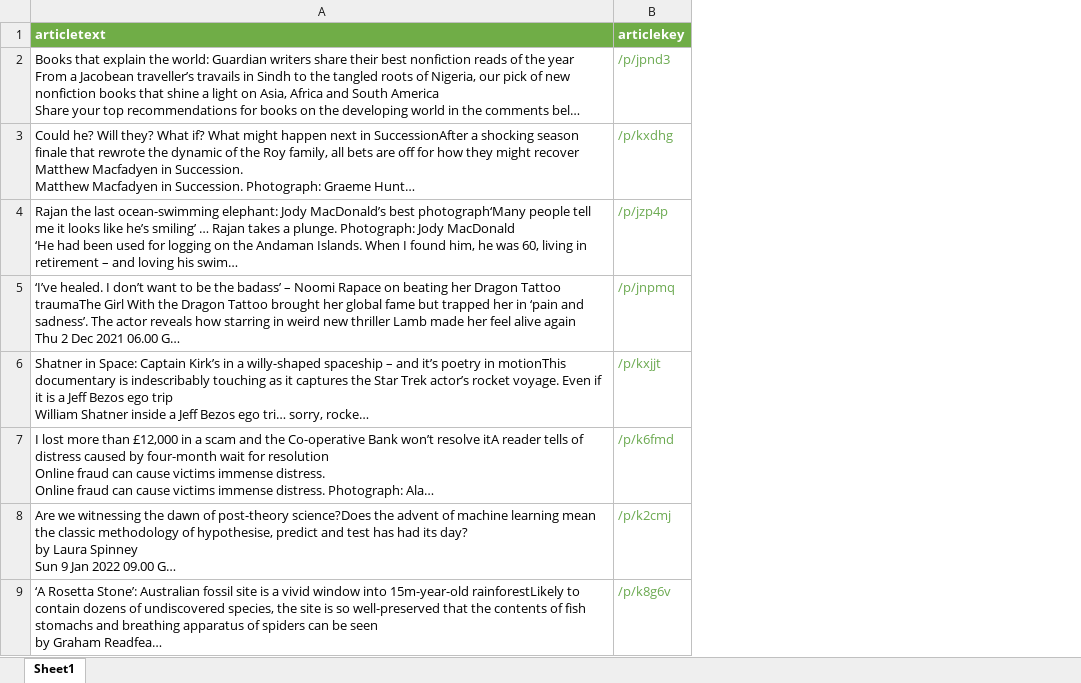
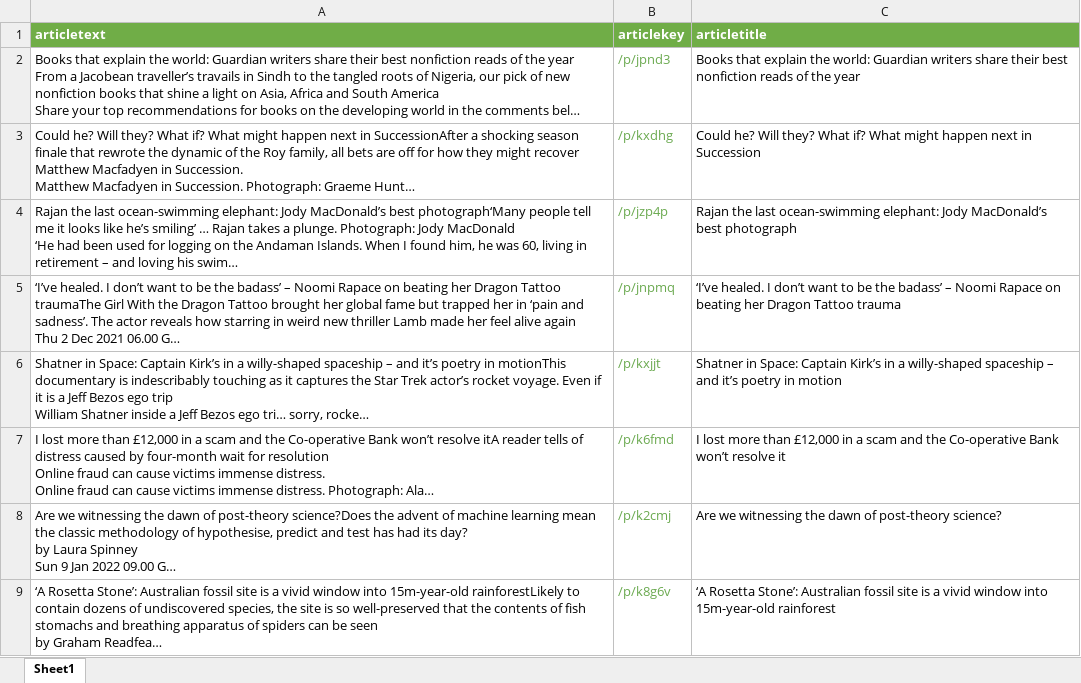
Before and after one commit to Alcoris0987/DTA-Thesis, an Excel workbook: newscontent.xlsx, sheet Sheet1, drawn as a sheet; only a part is shown; long unchanged cells end in …; values as stored, in another font and other column widths than the file's, no borders; the diff names each change by its address in the sheet, - before the commit and + after, or states it on an @@ line.

Commit message:
Add files via upload

```diff
--- a/newscontent.xlsx (sheet Sheet1)
+++ b/newscontent.xlsx (sheet Sheet1)
+column C (articletitle), rows 2-9: Books that explain the world: Guardian writers share their best nonfiction reads of the year | Could he? Will they? What if? What might happen next in Succession | Rajan the last ocean-swimming elephant: Jody MacDonald’s best photograph | ‘I’ve healed. I don’t want to be the badass’ – Noomi Rapace on beating her Dragon Tattoo trauma | Shatner in Space: Captain Kirk’s in a willy-shaped spaceship – and it’s poetry in motion | I lost more than £12,000 in a scam and the Co-operative Bank won’t resolve it | Are we witnessing the dawn of post-theory science? | ‘A Rosetta Stone’: Australian fossil site is a vivid window into 15m-year-old rainforest
```
